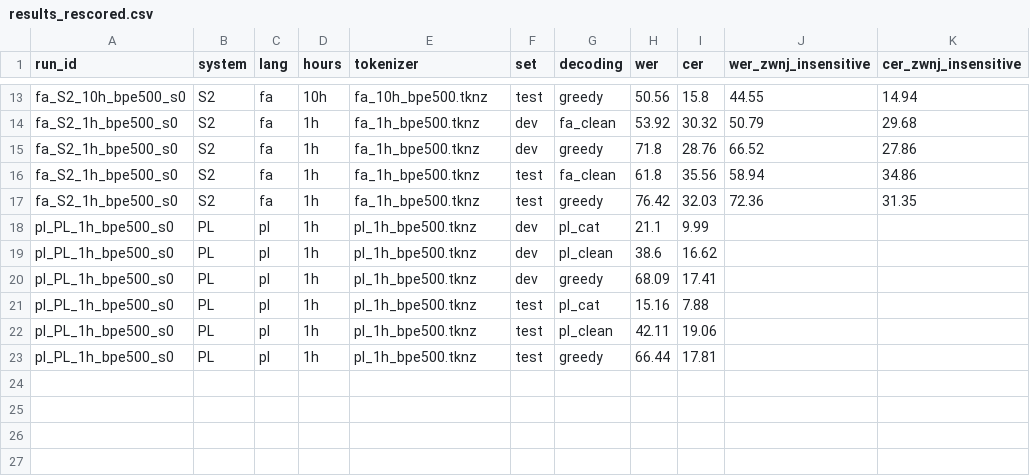
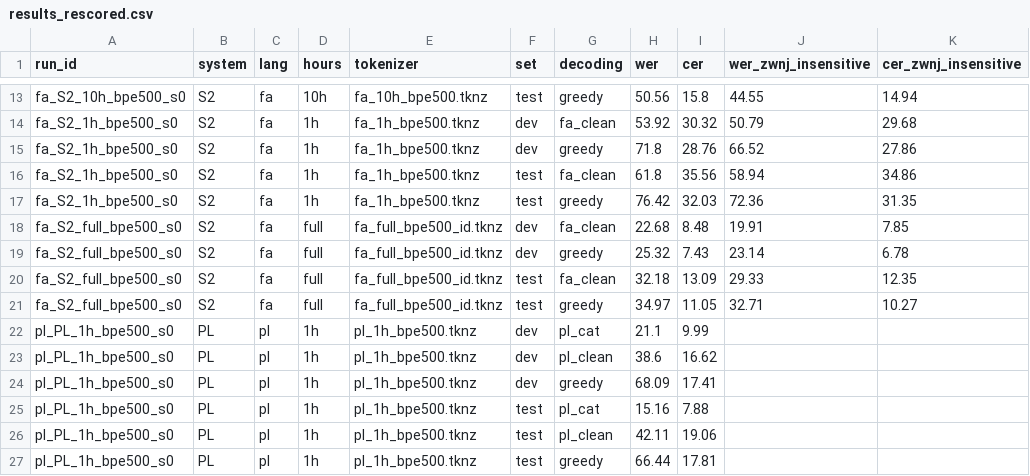
Before and after one commit to msghik/persian-asr-whistle, a CSV file: results/results_rescored.csv, drawn as a sheet; only a part is shown, gaps mark what is left out.

```diff
--- a/results/results_rescored.csv
+++ b/results/results_rescored.csv
@@ -17,2 +17,6 @@ fa_S2_1h_bpe500_s0,S2,fa,1h,fa_1h_bpe500.tknz,test,fa_clean,61.8,35.56,58.94,34.
 fa_S2_1h_bpe500_s0,S2,fa,1h,fa_1h_bpe500.tknz,test,greedy,76.42,32.03,72.36,31.35
+fa_S2_full_bpe500_s0,S2,fa,full,fa_full_bpe500_id.tknz,dev,fa_clean,22.68,8.48,19.91,7.85
+fa_S2_full_bpe500_s0,S2,fa,full,fa_full_bpe500_id.tknz,dev,greedy,25.32,7.43,23.14,6.78
+fa_S2_full_bpe500_s0,S2,fa,full,fa_full_bpe500_id.tknz,test,fa_clean,32.18,13.09,29.33,12.35
+fa_S2_full_bpe500_s0,S2,fa,full,fa_full_bpe500_id.tknz,test,greedy,34.97,11.05,32.71,10.27
 pl_PL_1h_bpe500_s0,PL,pl,1h,pl_1h_bpe500.tknz,dev,pl_cat,21.1,9.99,,
```
Also changed, not shown: results/results.csv, 6 other files.
